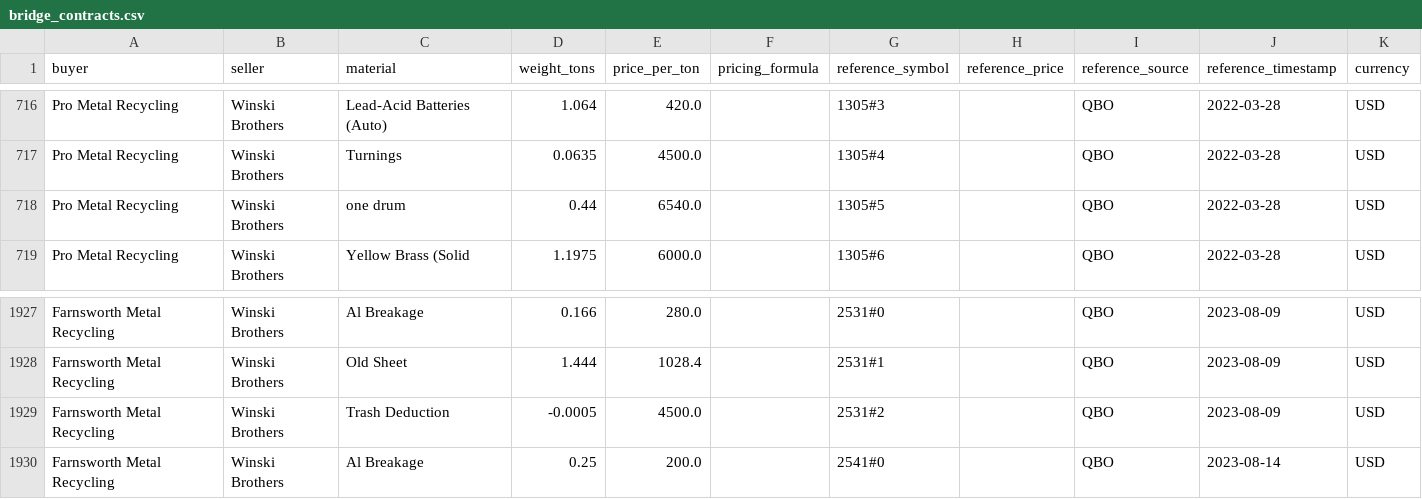
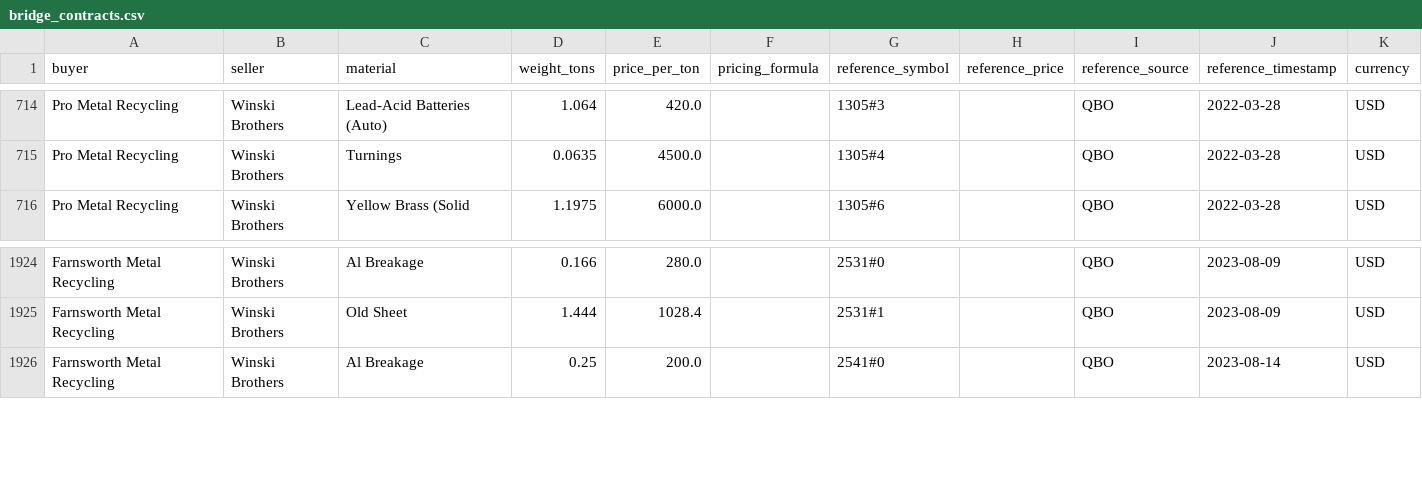
Before and after one commit to tb454/Atlas, a CSV file: qbo_out/bridge_contracts.csv, drawn as a sheet; only a part is shown, gaps mark what is left out; the diff covers the shown part only; the diff names each change by its address in the sheet, - before the commit and + after, or states it on an @@ line.

Commit message:
modified:   qbo_out/bridge_contracts.csv 	modified:   qbo_out/bridge_contracts.ndjson 	modified:   qbo_out/bridge_invoices.csv 	modified:   qbo_out/qbo_tokens.json 	modified:   qbo_out/unmapped_materials.csv

```diff
--- a/qbo_out/bridge_contracts.csv
+++ b/qbo_out/bridge_contracts.csv
-row 718: Pro Metal Recycling | Winski Brothers | one drum | 0.44 | 6540.0 |  | 1305#5 |  | QBO | 2022-03-28 | USD
-row 1929: Farnsworth Metal Recycling | Winski Brothers | Trash Deduction | -0.0005 | 4500.0 |  | 2531#2 |  | QBO | 2023-08-09 | USD
```
Also changed, not shown: 19 removed rows elsewhere in this file, qbo_out/bridge_invoices.csv, 3 other files.
